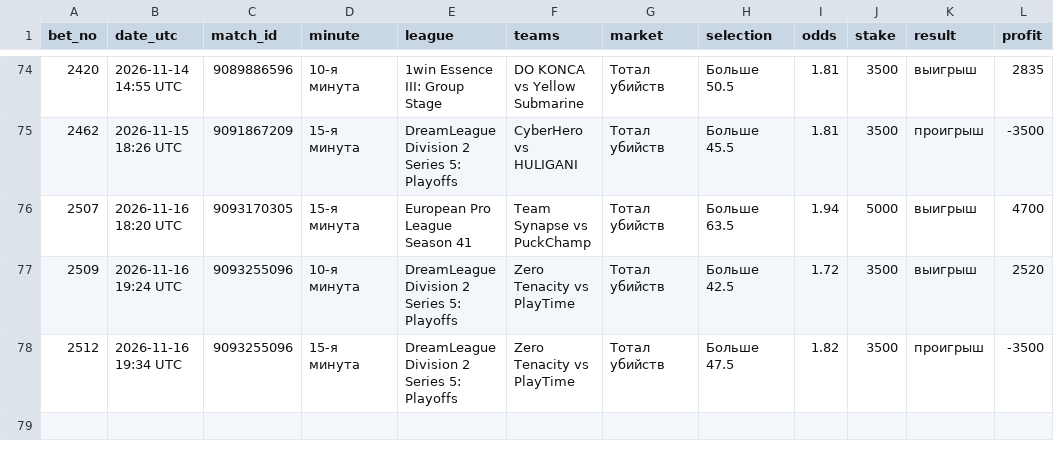
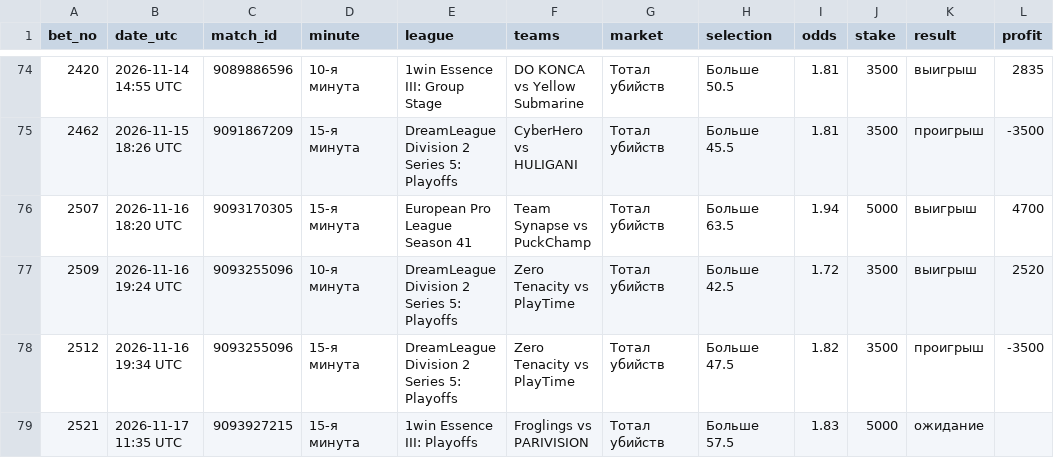
Before and after one commit to betsaipro-predictions/betsaipro-predictions, a CSV file: bets/2026-11.csv, drawn as a sheet; only a part is shown, gaps mark what is left out.

```diff
--- a/bets/2026-11.csv
+++ b/bets/2026-11.csv
@@ -78 +78,2 @@ bet_no,date_utc,match_id,minute,league,teams,market,selection,odds,stake,result,
 2512,2026-11-16 19:34 UTC,9093255096,15-я минута,DreamLeague Division 2 Series 5: Playoffs,Zero Tenacity vs PlayTime,Тотал убийств,Больше 47.5,1.82,3500,проигрыш,-3500
+2521,2026-11-17 11:35 UTC,9093927215,15-я минута,1win Essence III: Playoffs,Froglings vs PARIVISION,Тотал убийств,Больше 57.5,1.83,5000,ожидание,
```
Also changed, not shown: 1 other file.
